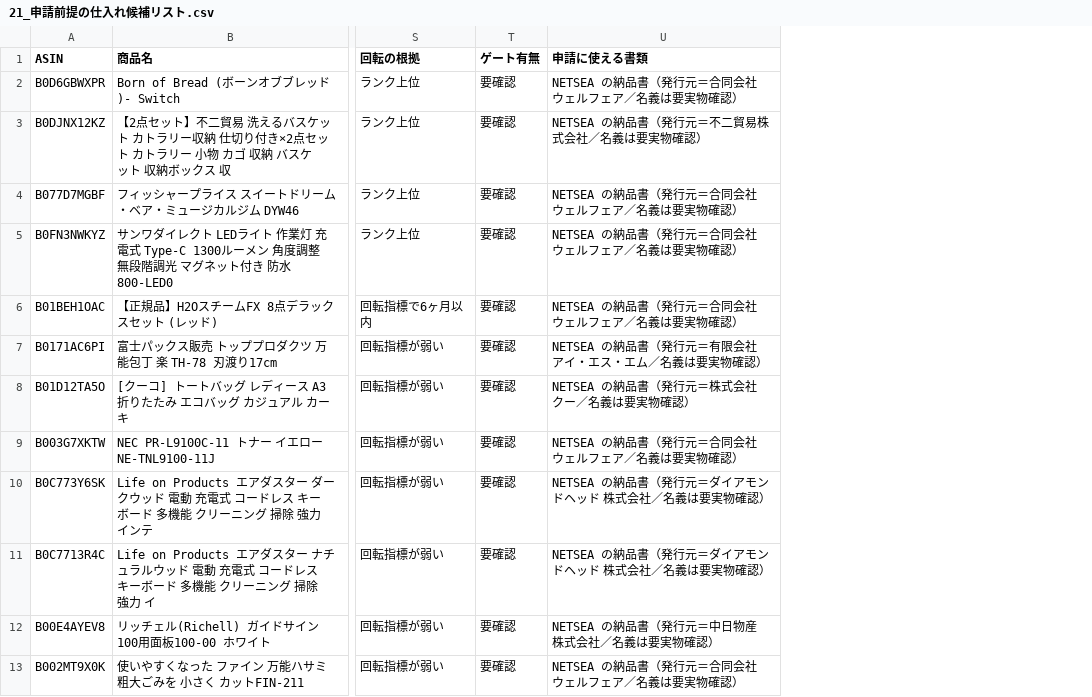
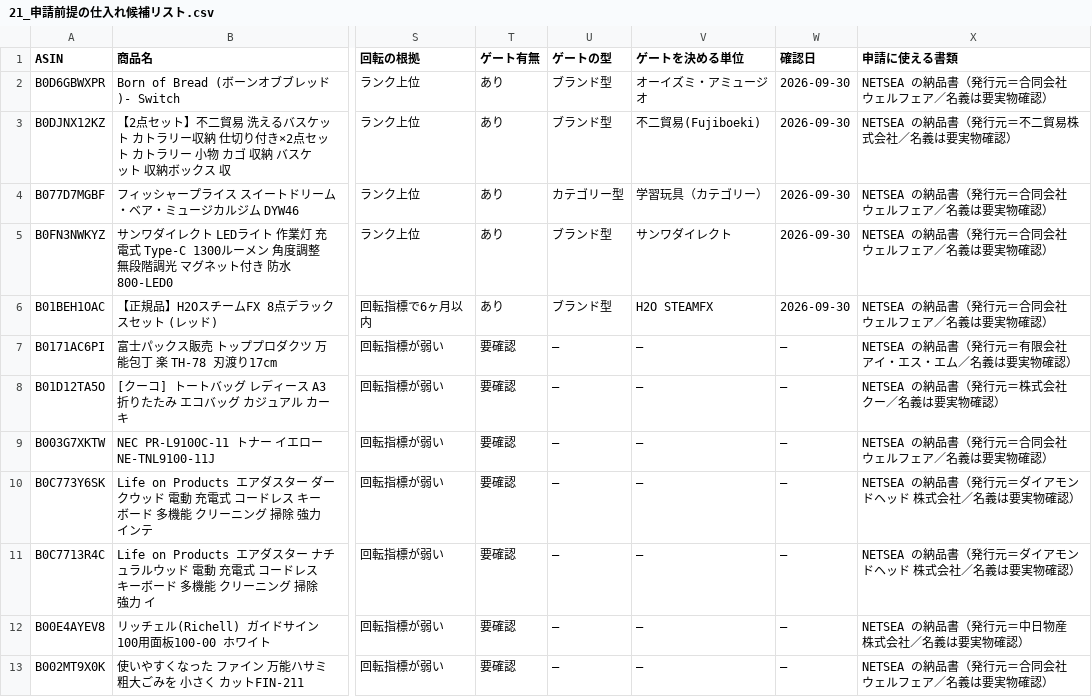
Before and after one commit to Yukinori1018/ai-company-amazon_buppan, a CSV file: workspace/output/deliverables/T-20260920-003/21_申請前提の仕入れ候補リスト.csv, drawn as a sheet; only a part is shown, gaps mark what is left out; the diff names each change by its address in the sheet, - before the commit and + after, or states it on an @@ line.

```diff
--- a/workspace/output/deliverables/T-20260920-003/21_申請前提の仕入れ候補リスト.csv
+++ b/workspace/output/deliverables/T-20260920-003/21_申請前提の仕入れ候補リスト.csv
+column U (ゲートの型), rows 2-13: ブランド型 | ブランド型 | カテゴリー型 | ブランド型 | ブランド型 | — | — | — | — | — | — | —
+column V (ゲートを決める単位), rows 2-13: オーイズミ・アミュージオ | 不二貿易(Fujiboeki) | 学習玩具（カテゴリー） | サンワダイレクト | H2O STEAMFX | — | — | — | — | — | — | —
+column W (確認日), rows 2-13: 2026-09-30 | 2026-09-30 | 2026-09-30 | 2026-09-30 | 2026-09-30 | — | — | — | — | — | — | —
-T2:T6 (ゲート有無): 要確認
+T2:T6 (ゲート有無): あり
```
Also changed, not shown: 4 other files.
